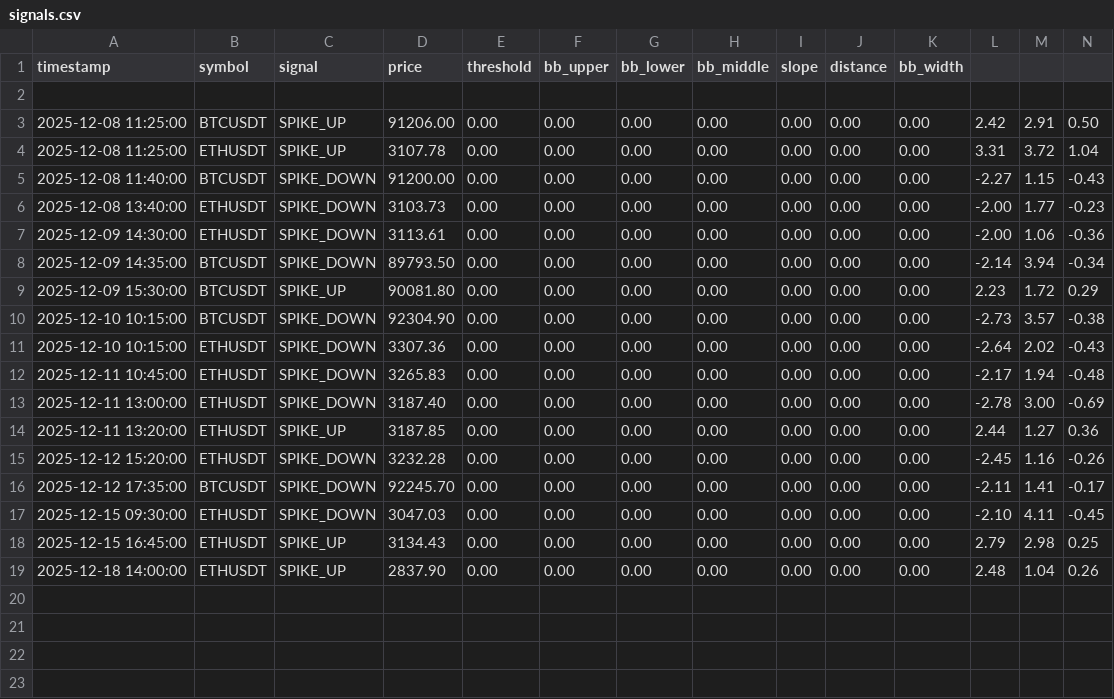
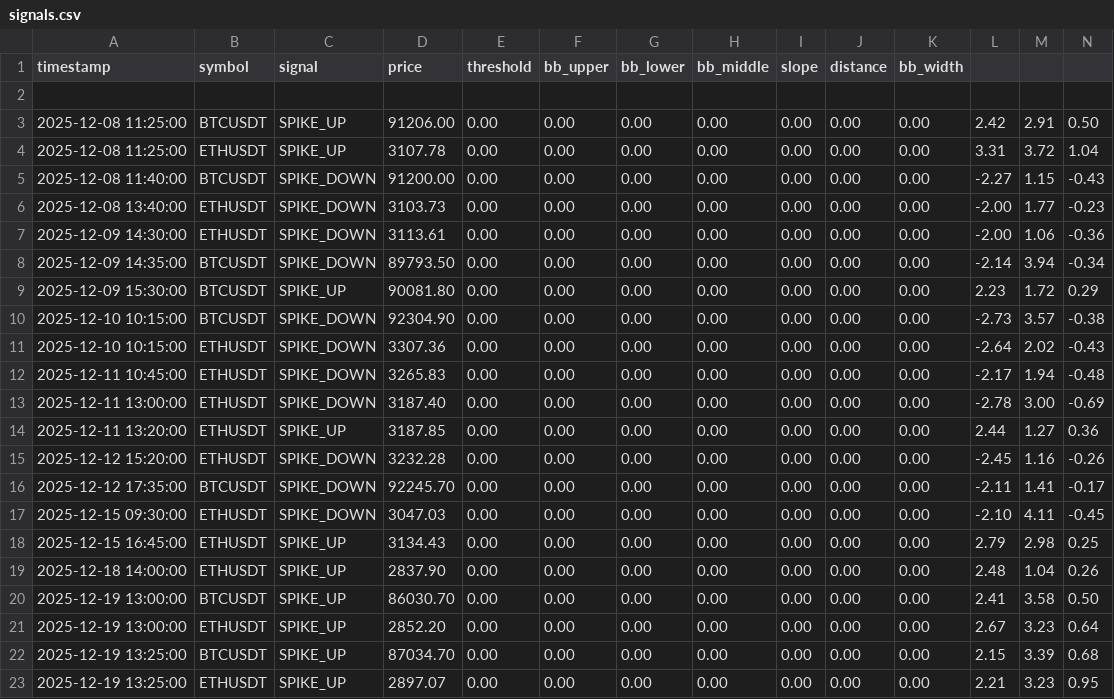
Before and after one commit to rodonguyen/good-signal, a CSV file: logs/signals.csv, drawn as a sheet; only a part is shown; rows hold the shown columns only; the diff names each change by its address in the sheet, - before the commit and + after, or states it on an @@ line.

```diff
--- a/logs/signals.csv
+++ b/logs/signals.csv
+row 20: 2025-12-19 13:00:00 | BTCUSDT | SPIKE_UP | 86030.70 | 0.00 | 0.00 | 0.00 | 0.00 | 0.00 | 0.00 | 0.00 | 2.41 | 3.58 | 0.50
+row 21: 2025-12-19 13:00:00 | ETHUSDT | SPIKE_UP | 2852.20 | 0.00 | 0.00 | 0.00 | 0.00 | 0.00 | 0.00 | 0.00 | 2.67 | 3.23 | 0.64
+row 22: 2025-12-19 13:25:00 | BTCUSDT | SPIKE_UP | 87034.70 | 0.00 | 0.00 | 0.00 | 0.00 | 0.00 | 0.00 | 0.00 | 2.15 | 3.39 | 0.68
+row 23: 2025-12-19 13:25:00 | ETHUSDT | SPIKE_UP | 2897.07 | 0.00 | 0.00 | 0.00 | 0.00 | 0.00 | 0.00 | 0.00 | 2.21 | 3.23 | 0.95
```
Also changed, not shown: breakout/data/portfolio/portfolio_trades.csv, breakout/data/trades/ETHUSDT_trades.csv, 20 other files.
